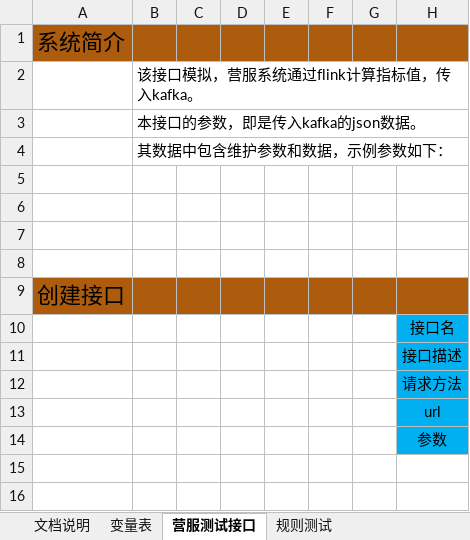
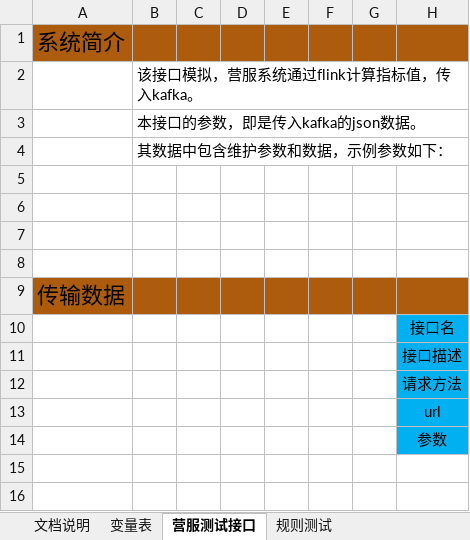
Before and after one commit to hataksumo/DesignerDoc, an Excel workbook: 策划案/Java/风控系统/风控接口文档.xlsx, sheet 营服测试接口, drawn as a sheet; only a part is shown; values as stored, in another font and other column widths than the file's, no borders; charts and pictures not drawn; the diff names each change by its address in the sheet, - before the commit and + after, or states it on an @@ line.

```diff
--- a/策划案/Java/风控系统/风控接口文档.xlsx (sheet 营服测试接口)
+++ b/策划案/Java/风控系统/风控接口文档.xlsx (sheet 营服测试接口)
-A9: 创建接口
+A9: 传输数据
```
Also changed, not shown: sheet 文档说明, sheet 规则测试, 1 other file.
